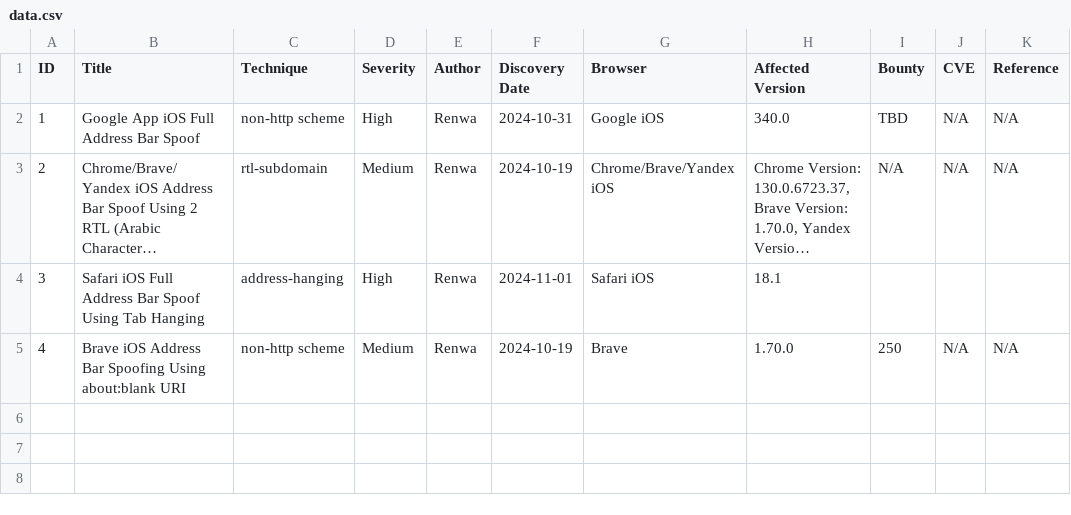
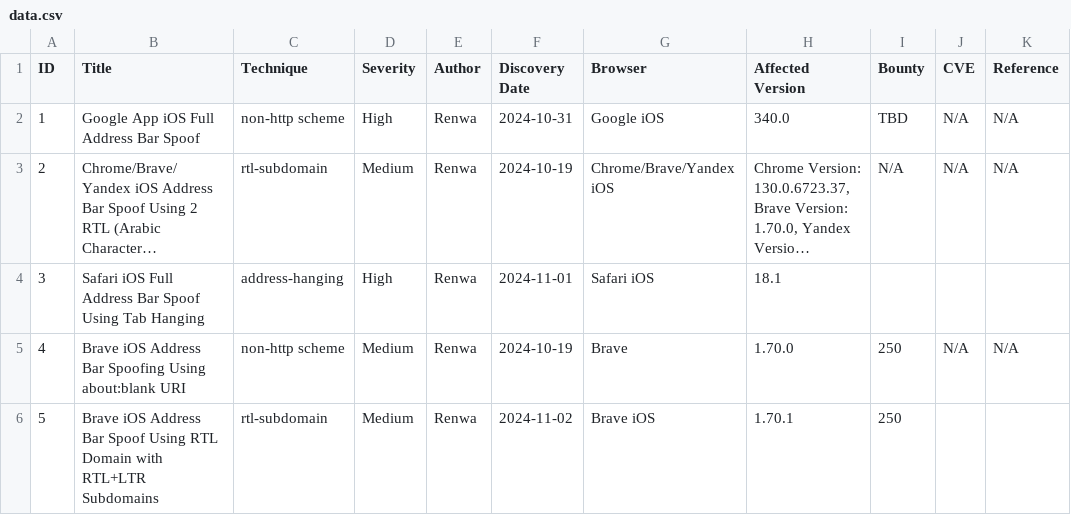
Before and after one commit to RenwaX23/Address_Bar_Spoofing, a CSV file: data.csv, drawn as a sheet; long unchanged cells end in …; the diff names each change by its address in the sheet, - before the commit and + after, or states it on an @@ line.

```diff
--- a/data.csv
+++ b/data.csv
+row 6: 5 | Brave iOS Address Bar Spoof Using RTL Domain with RTL+LTR Subdomains | rtl-subdomain | Medium | Renwa | 2024-11-02 | Brave iOS | 1.70.1 | 250
```
Also changed, not shown: 4 other files.
